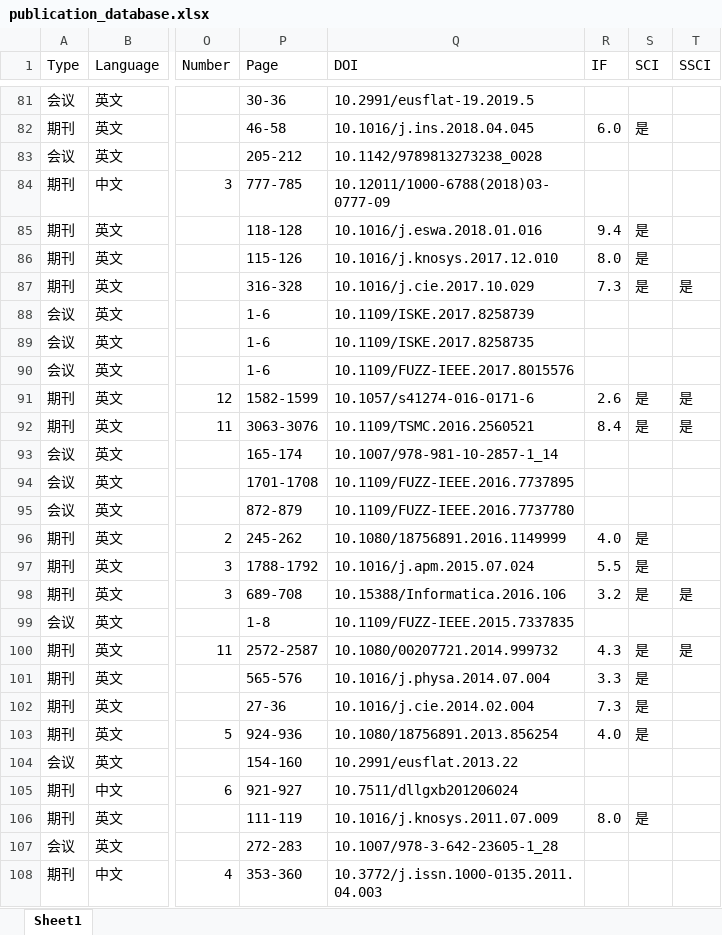
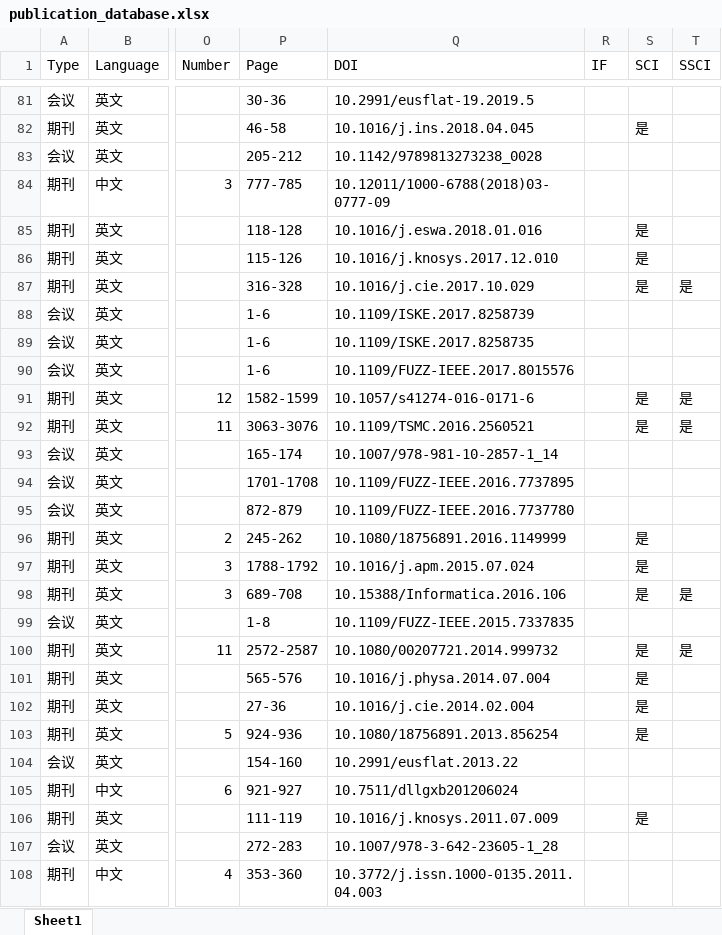
Before and after one commit to dm-dut/dm-dut.github.io, an Excel workbook: publication_database.xlsx, sheet Sheet1, drawn as a sheet; only a part is shown, gaps mark what is left out; values as stored, in another font and other column widths than the file's, no cell formats; conditional formats not drawn; the diff covers the shown part only; the diff names each change by its address in the sheet, - before the commit and + after, or states it on an @@ line.

```diff
--- a/publication_database.xlsx (sheet Sheet1)
+++ b/publication_database.xlsx (sheet Sheet1)
-R82 (IF): 6.0
+R82 (IF): (empty)
-R85 (IF): 9.4
+R85 (IF): (empty)
-R86 (IF): 8.0
+R86 (IF): (empty)
-R87 (IF): 7.3
+R87 (IF): (empty)
-R91 (IF): 2.6
+R91 (IF): (empty)
-R92 (IF): 8.4
+R92 (IF): (empty)
-R96 (IF): 4.0
+R96 (IF): (empty)
-R97 (IF): 5.5
+R97 (IF): (empty)
-R98 (IF): 3.2
+R98 (IF): (empty)
-R100 (IF): 4.3
+R100 (IF): (empty)
-R101 (IF): 3.3
+R101 (IF): (empty)
-R102 (IF): 7.3
+R102 (IF): (empty)
-R103 (IF): 4.0
+R103 (IF): (empty)
-R106 (IF): 8.0
+R106 (IF): (empty)
```
Also changed, not shown: 1 added row, 1 removed row and 67 edited cells elsewhere in this sheet, cell formats.
